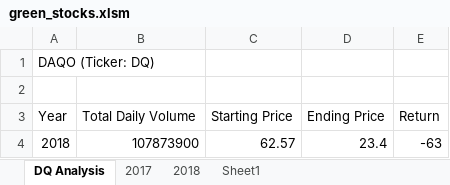
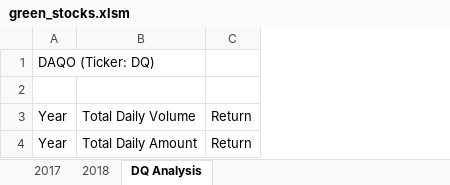
Before and after one commit to DavidGGonzalez/stock-analysis, an Excel workbook: green_stocks.xlsm, sheet DQ Analysis, drawn as a sheet; values as stored, in another font and other column widths than the file's, no borders; removed rows and columns are numbered as before the commit, all else as after; the diff names each change by its address in the sheet, - before the commit and + after, or states it on an @@ line.

Commit message:
Add files via upload
All Stocks Analysis macro completed

```diff
--- a/green_stocks.xlsm (sheet DQ Analysis)
+++ b/green_stocks.xlsm (sheet DQ Analysis)
-sheet tab: Sheet1
@@ sheet tab order changed: 2017 | 2018 | DQ Analysis @@
-column C, row 3: Starting Price
-column D, row 3: Ending Price
-row 4: 2018 | 107873900 | 62.57 | 23.4 | -63
+row 4: Year | Total Daily Amount | Return
```
